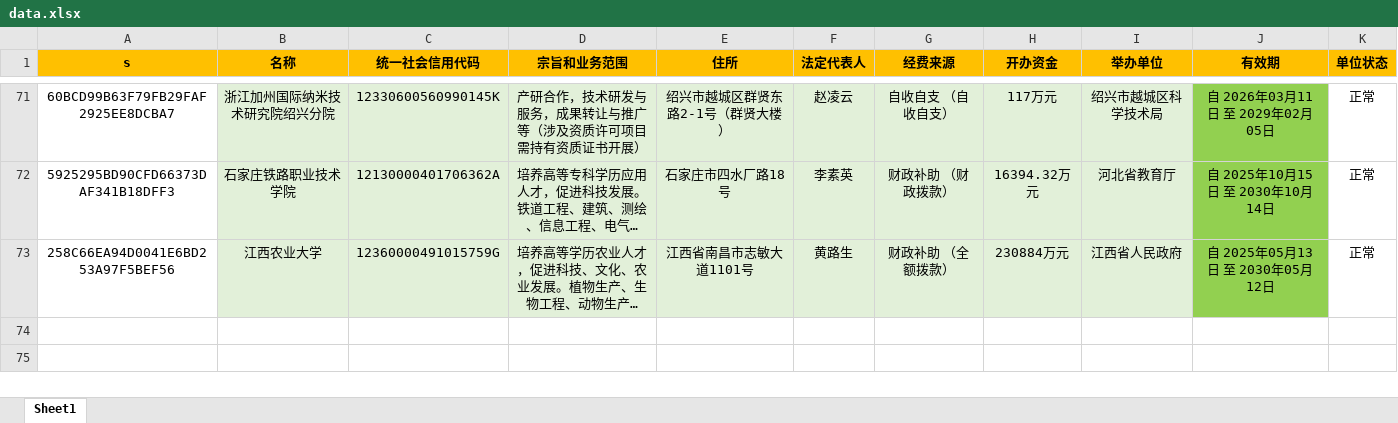
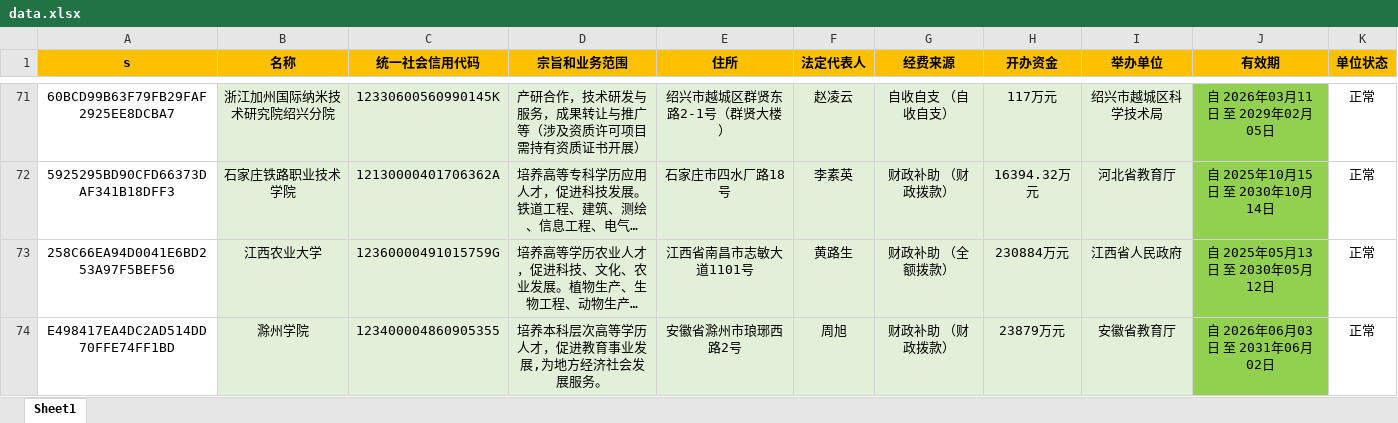
Before and after one commit to search-gjsy-gov/sydwCx, an Excel workbook: data.xlsx, sheet Sheet1, drawn as a sheet; only a part is shown, gaps mark what is left out; long unchanged cells end in …; values as stored, in another font and other column widths than the file's, no borders; the diff names each change by its address in the sheet, - before the commit and + after, or states it on an @@ line.

Commit message:
Add files via upload

```diff
--- a/data.xlsx (sheet Sheet1)
+++ b/data.xlsx (sheet Sheet1)
+row 74: E498417EA4DC2AD514DD70FFE74FF1BD | 滁州学院 | 123400004860905355 | 培养本科层次高等学历人才，促进教育事业发展,为地方经济社会发展服务。 | 安徽省滁州市琅琊西路2号 | 周旭 | 财政补助 （财政拨款） | 23879万元 | 安徽省教育厅 | 自 2026年06月03日 至 2031年06月02日 | 正常
```
